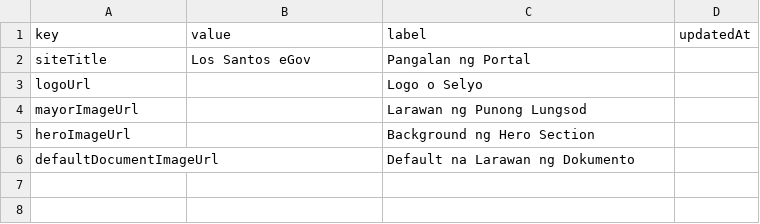
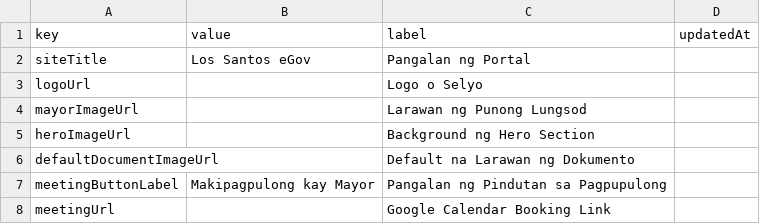
Before and after one commit to macoygalope/LSeGovPortal, a CSV file: sample-data/Settings.csv, drawn as a sheet.

```diff
--- a/sample-data/Settings.csv
+++ b/sample-data/Settings.csv
@@ -6 +6,3 @@ heroImageUrl,,Background ng Hero Section,
 defaultDocumentImageUrl,,Default na Larawan ng Dokumento,
+meetingButtonLabel,Makipagpulong kay Mayor,Pangalan ng Pindutan sa Pagpupulong,
+meetingUrl,,Google Calendar Booking Link,
```
Also changed, not shown: sample-data/Announcements.csv, 13 other files.
